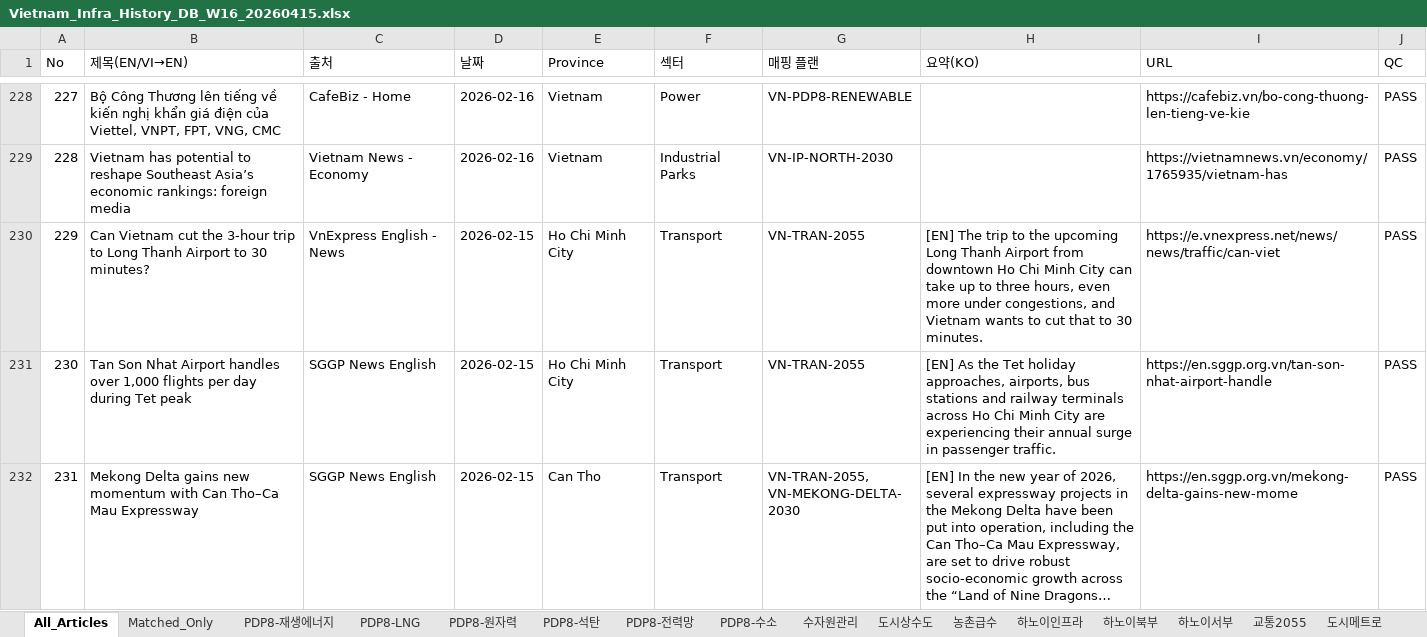
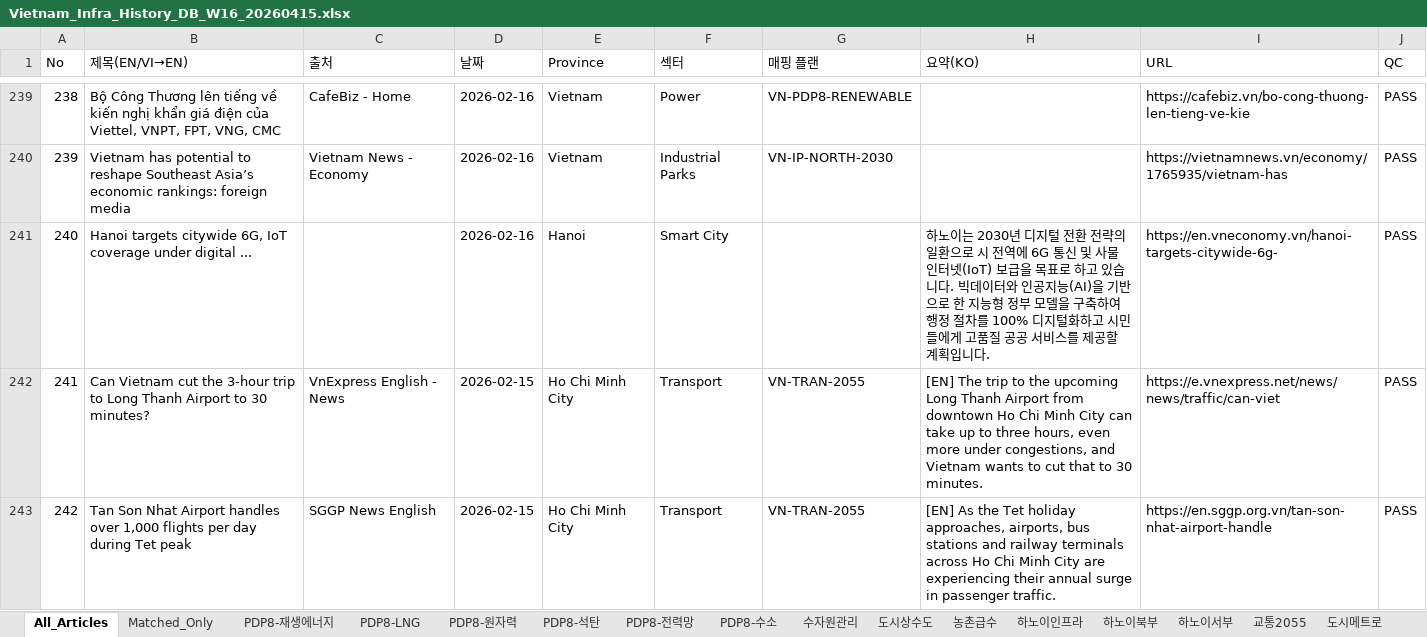
Before and after one commit to hms4792/vietnam-infra-news, an Excel workbook: reports/genspark/2026-04-15/Vietnam_Infra_History_DB_W16_20260415.xlsx, sheet All_Articles, drawn as a sheet; only a part is shown, gaps mark what is left out; the shorter side is filled out with more unchanged rows; long unchanged cells end in …; values as stored, in another font and other column widths than the file's, no cell formats; the diff covers the shown part only; the diff names each change by its address in the sheet, - before the commit and + after, or states it on an @@ line.

```diff
--- a/reports/genspark/2026-04-15/Vietnam_Infra_History_DB_W16_20260415.xlsx (sheet All_Articles)
+++ b/reports/genspark/2026-04-15/Vietnam_Infra_History_DB_W16_20260415.xlsx (sheet All_Articles)
@@ column A (No) renumbered between rows 17 and 2705 @@
+row 241: 240 | Hanoi targets citywide 6G, IoT coverage under digital ... |  | 2026-02-16 | Hanoi | Smart City |  | 하노이는 2030년 디지털 전환 전략의 일환으로 시 전역에 6G 통신 및 사물인터넷(IoT) 보급을 목표로 하고 있습니다. 빅데이터와 인공지능(AI)을 기반으로 한 지능형 정부 모델을 구축하여 행정 절차를 100% 디지털화하고 시민들에게 고품질 공공 서비스를 제공할 계획입니다. | https://en.vneconomy.vn/hanoi-targets-citywide-6g- | PASS
```
Also changed, not shown: 25 added rows and 1 edited cell elsewhere in this sheet, sheet Matched_Only, sheet Stats, sheet PDP8-재생에너지, sheet PDP8-LNG, sheet 전기차, cell formats.
